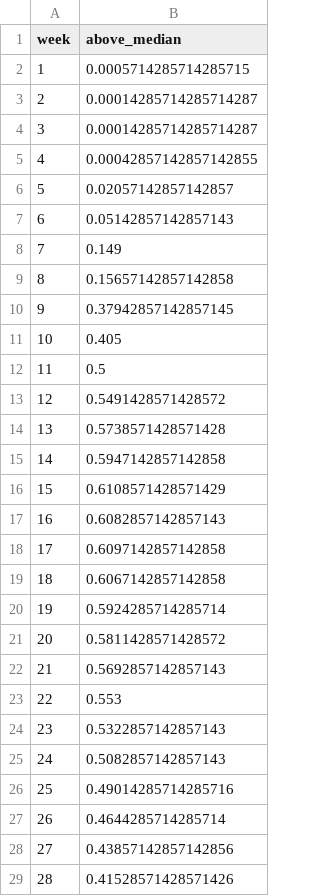
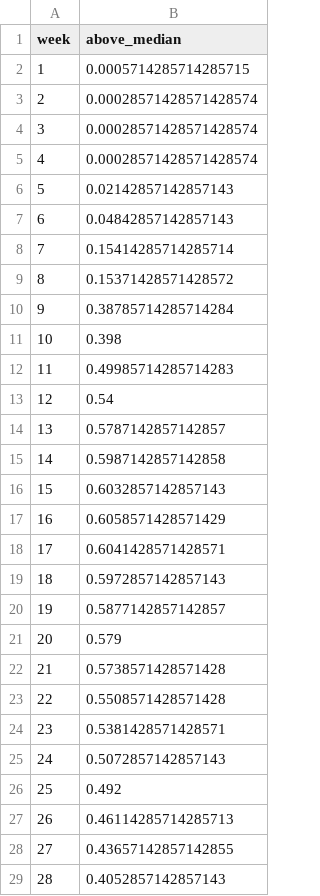
Before and after one commit to computationalUncertaintyLab/lehigh_flu_public, a CSV file: webapp/forecasts/2025_26/tempo/ili/2025-11-15_tempo_forecast_prob_above_median_ili.csv, drawn as a sheet; only a part is shown; the diff covers the shown part only.

```diff
--- a/webapp/forecasts/2025_26/tempo/ili/2025-11-15_tempo_forecast_prob_above_median_ili.csv
+++ b/webapp/forecasts/2025_26/tempo/ili/2025-11-15_tempo_forecast_prob_above_median_ili.csv
@@ -2,28 +2,28 @@ week,above_median
 1,0.0005714285714285715
-2,0.00014285714285714287
-3,0.00014285714285714287
-4,0.00042857142857142855
-5,0.02057142857142857
-6,0.05142857142857143
-7,0.149
-8,0.15657142857142858
-9,0.37942857142857145
-10,0.405
-11,0.5
-12,0.5491428571428572
-13,0.5738571428571428
-14,0.5947142857142858
-15,0.6108571428571429
-16,0.6082857142857143
-17,0.6097142857142858
-18,0.6067142857142858
-19,0.5924285714285714
-20,0.5811428571428572
-21,0.5692857142857143
-22,0.553
-23,0.5322857142857143
-24,0.5082857142857143
-25,0.49014285714285716
-26,0.4644285714285714
-27,0.43857142857142856
-28,0.41528571428571426
+2,0.00028571428571428574
+3,0.00028571428571428574
+4,0.00028571428571428574
+5,0.02142857142857143
+6,0.04842857142857143
+7,0.15414285714285714
+8,0.15371428571428572
+9,0.38785714285714284
+10,0.398
+11,0.49985714285714283
+12,0.54
+13,0.5787142857142857
+14,0.5987142857142858
+15,0.6032857142857143
+16,0.6058571428571429
+17,0.6041428571428571
+18,0.5972857142857143
+19,0.5877142857142857
+20,0.579
+21,0.5738571428571428
+22,0.5508571428571428
+23,0.5381428571428571
+24,0.5072857142857143
+25,0.492
+26,0.46114285714285713
+27,0.43657142857142855
+28,0.4052857142857143
```
Also changed, not shown: 9 edited cells elsewhere in this file, webapp/analysis_data/influenza_like_illness.csv, webapp/analysis_data/weekly_data.csv, 2 other files.
